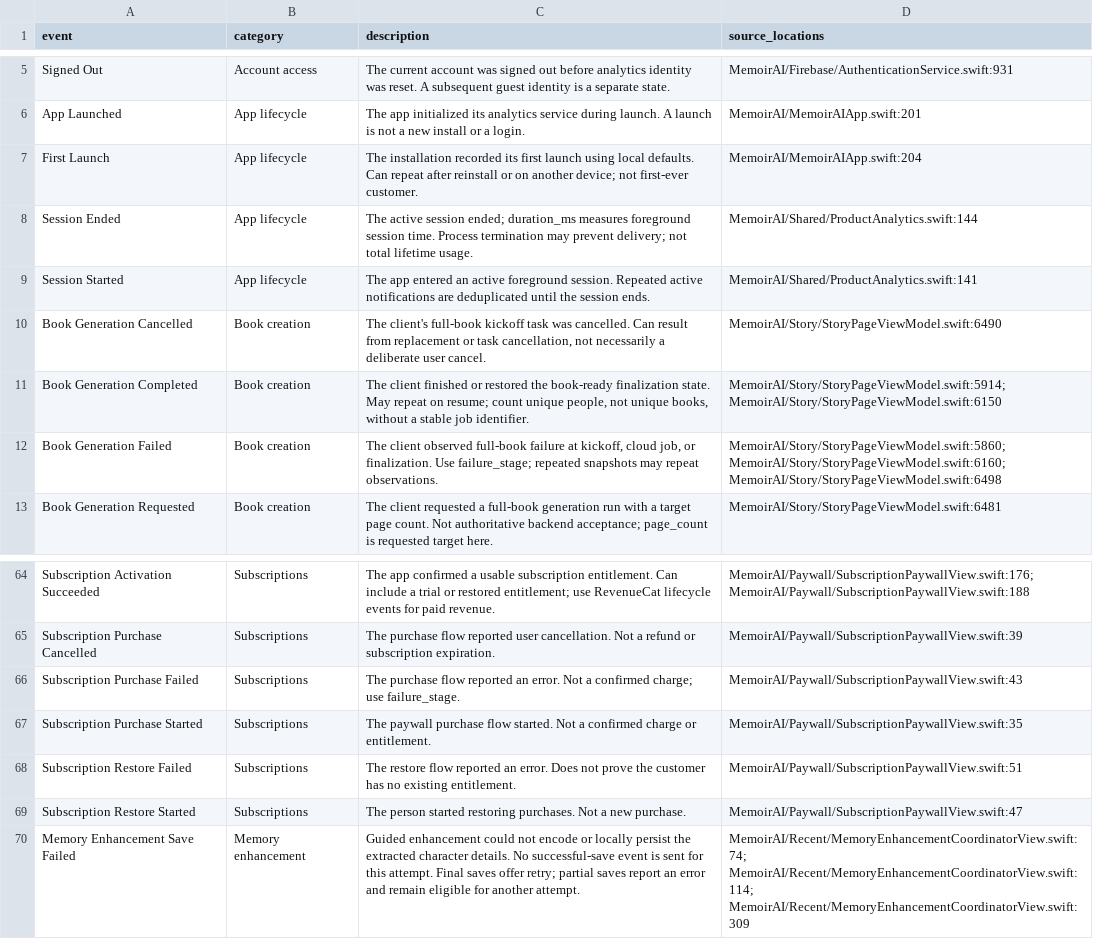
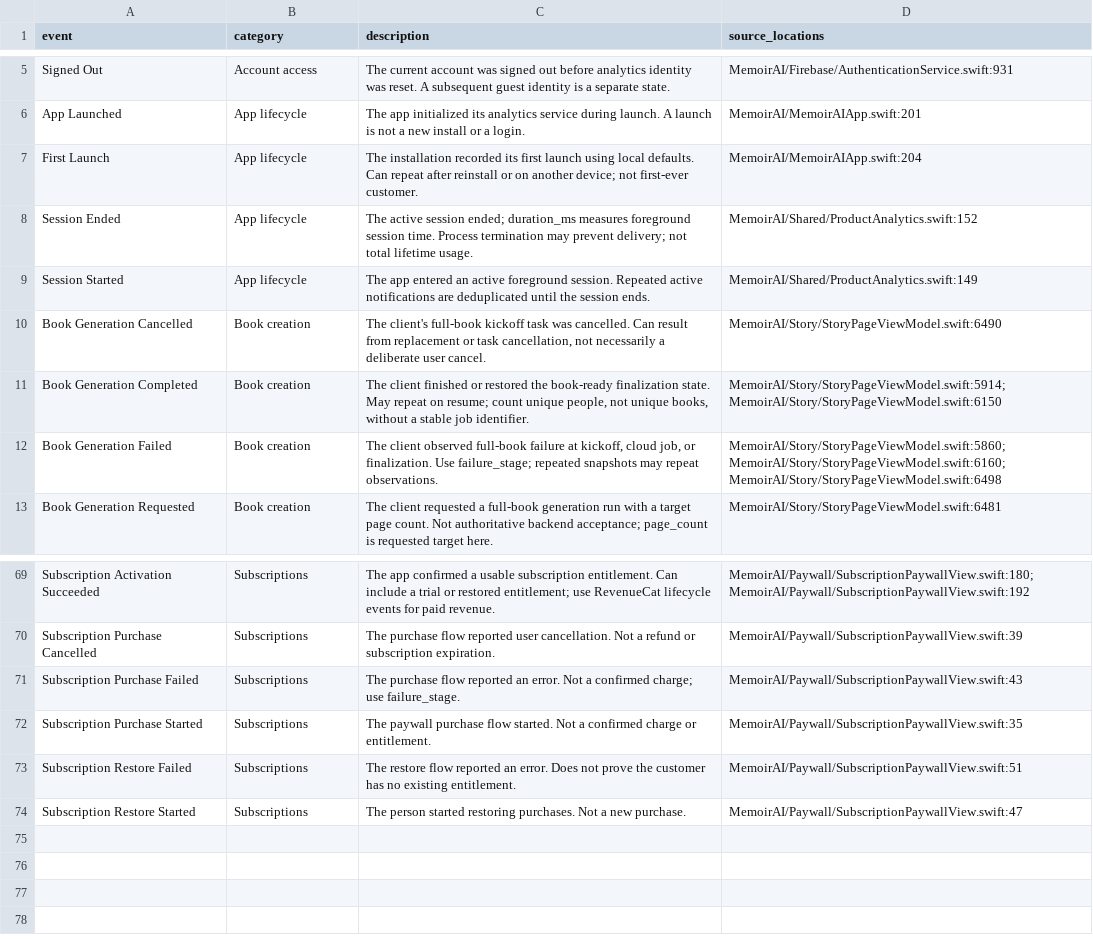
Before and after one commit to Caleb5Mathew/MemoirAI, a CSV file: docs/analytics/event-catalog.csv, drawn as a sheet; only a part is shown, gaps mark what is left out; removed rows and columns are numbered as before the commit, all else as after; the diff covers the shown part only; the diff names each change by its address in the sheet, - before the commit and + after, or states it on an @@ line.

Commit message:
fix(memoir): stabilize book navigation and track screen engagement

```diff
--- a/docs/analytics/event-catalog.csv
+++ b/docs/analytics/event-catalog.csv
-D8 (source_locations): MemoirAI/Shared/ProductAnalytics.swift:144
+D8 (source_locations): MemoirAI/Shared/ProductAnalytics.swift:152
-D9 (source_locations): MemoirAI/Shared/ProductAnalytics.swift:141
+D9 (source_locations): MemoirAI/Shared/ProductAnalytics.swift:149
-D69 (source_locations): MemoirAI/Paywall/SubscriptionPaywallView.swift:176; MemoirAI/Paywall/SubscriptionPaywallView.swift:188
+D69 (source_locations): MemoirAI/Paywall/SubscriptionPaywallView.swift:180; MemoirAI/Paywall/SubscriptionPaywallView.swift:192
-row 70: Memory Enhancement Save Failed | Memory enhancement | Guided enhancement could not encode or locally persist the extracted character details. No successful-save event is sent for this attempt. Final saves offer retry; partial saves report an error and remain eligible for another attempt. | MemoirAI/Recent/MemoryEnhancementCoordinatorView.swift:74; MemoirAI/Recent/MemoryEnhancementCoordinatorView.swift:114; MemoirAI/Recent/MemoryEnhancementCoordinatorView.swift:309
```
Also changed, not shown: 5 added rows and 49 edited cells elsewhere in this file, 33 other files.
